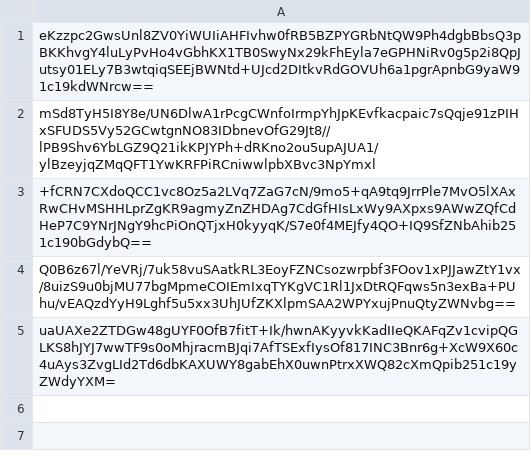
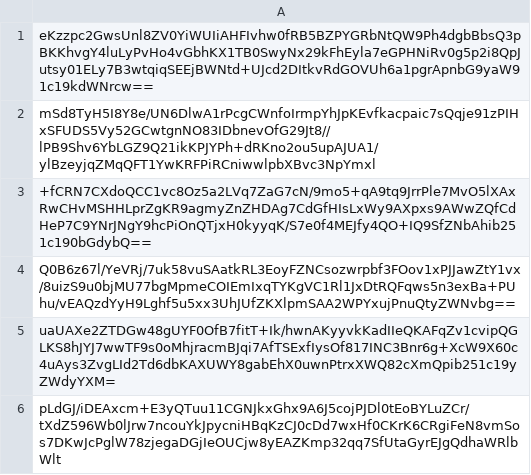
Before and after one commit to SCMP-ctf/SCMPv9submissions, a CSV file: 6/168/2c18e4e53e9349b77d2792d1dce491dc743d81819a0e883248959c6aa249/submissions.csv, drawn as a sheet; the diff names each change by its address in the sheet, - before the commit and + after, or states it on an @@ line.

Commit message:
Proof: found flag for aidemim

```diff
--- a/6/168/2c18e4e53e9349b77d2792d1dce491dc743d81819a0e883248959c6aa249/submissions.csv
+++ b/6/168/2c18e4e53e9349b77d2792d1dce491dc743d81819a0e883248959c6aa249/submissions.csv
+row 6: pLdGJ/iDEAxcm+E3yQTuu11CGNJkxGhx9A6J5cojPJDl0tEoBYLuZCr/tXdZ596Wb0lJrw7ncouYkJpycniHBqKzCJ0cDd7wxHf0CKrK6CRgiFeN8vmSos7DKwJcPglW78zjegaDGjIeOUCjw8yEAZKmp32qq7SfUtaGyrEJgQdhaWRlbWlt
```
